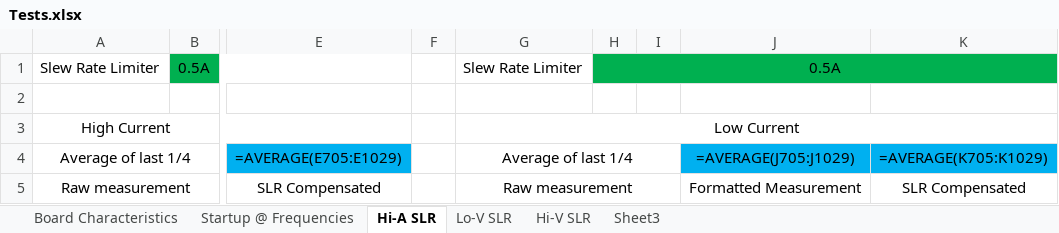
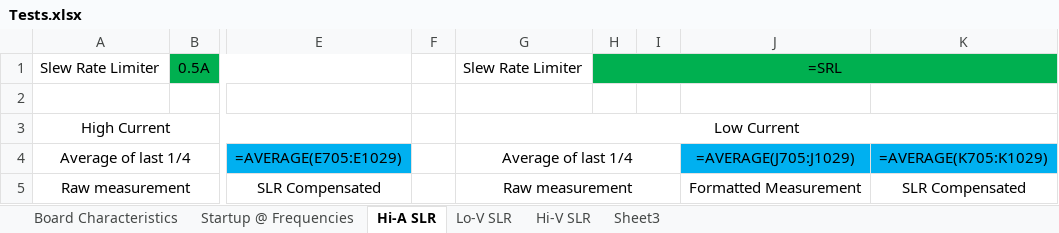
Before and after one commit to CraigComberbach/Afriji-PV-Refridgerator, an Excel workbook: Tests.xlsx, sheet Hi-A SLR, drawn as a sheet; only a part is shown, gaps mark what is left out; values as stored, in another font and other column widths than the file's, no borders; formulas are shown in place of their values; charts and pictures not drawn; the diff names each change by its address in the sheet, - before the commit and + after, or states it on an @@ line.

```diff
--- a/Tests.xlsx (sheet Hi-A SLR)
+++ b/Tests.xlsx (sheet Hi-A SLR)
-H1: 0.5A
+H1: =SRL
```
Also changed, not shown: 3 other files.
